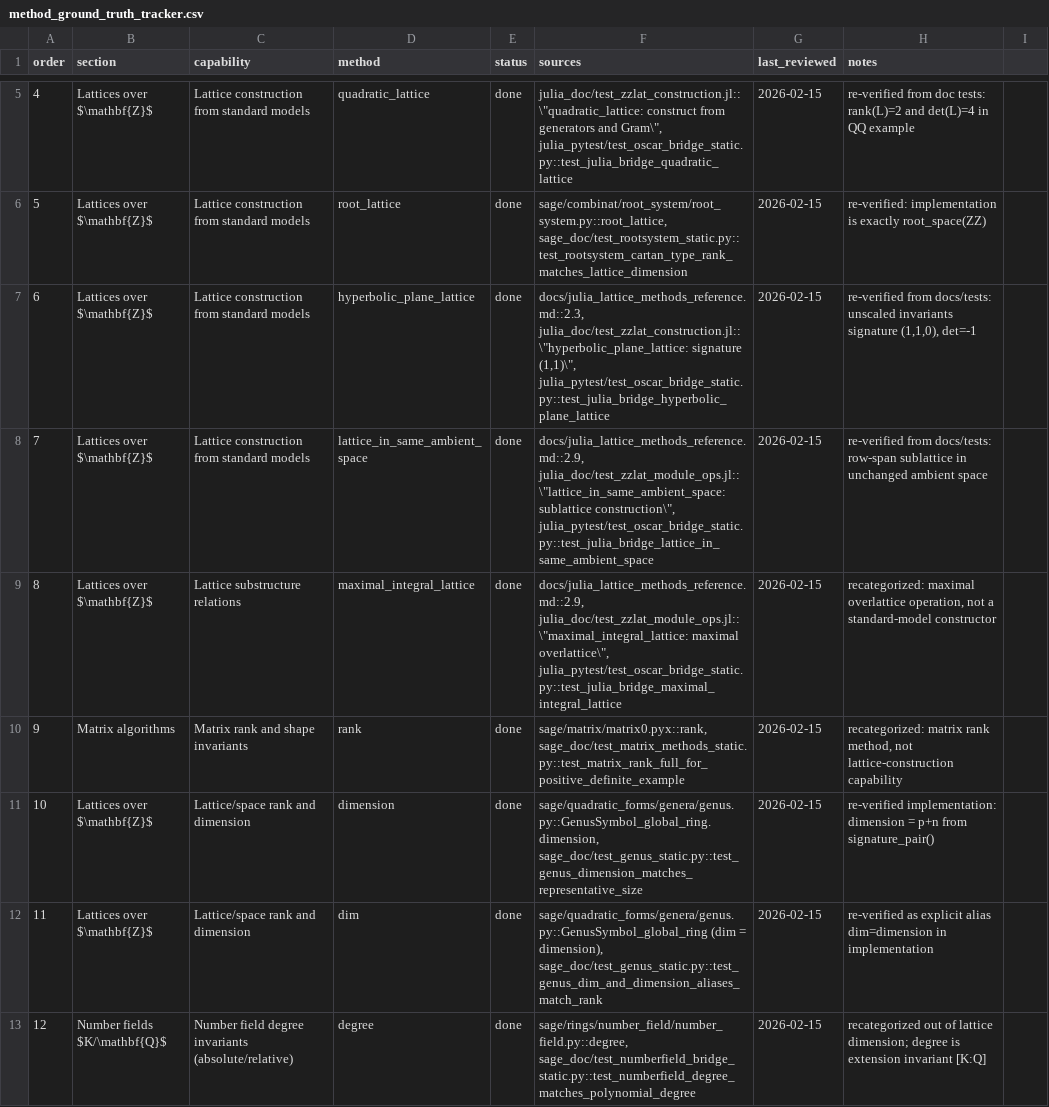
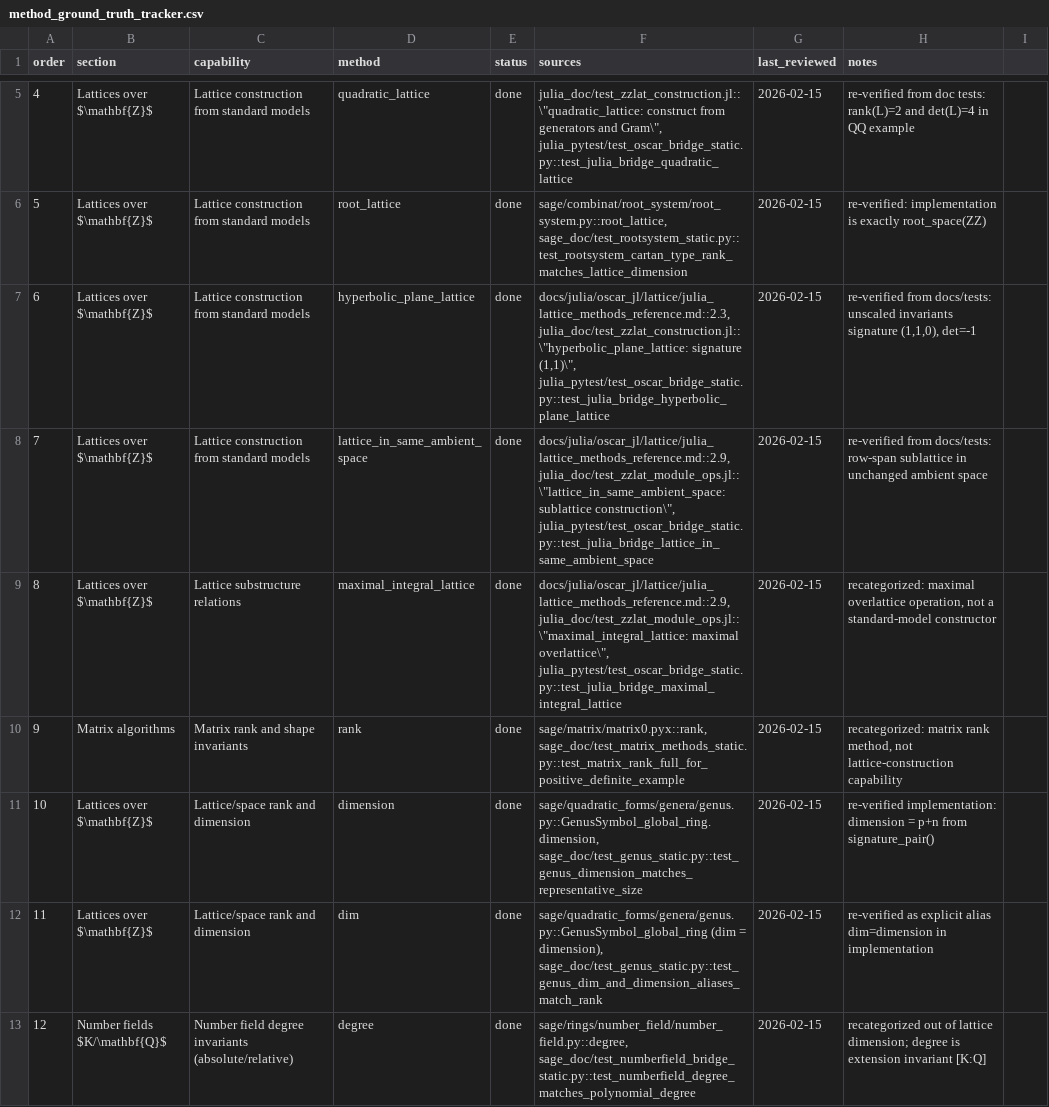
Before and after one commit to dzackgarza/lattice_interface, a CSV file: method_ground_truth_tracker.csv, drawn as a sheet; only a part is shown, gaps mark what is left out.

```diff
--- a/method_ground_truth_tracker.csv
+++ b/method_ground_truth_tracker.csv
@@ -6,5 +6,5 @@ order,section,capability,method,status,sources,last_reviewed,notes
 "5","Lattices over $\mathbf{Z}$","Lattice construction from standard models","root_lattice","done","sage/combinat/root_system/root_system.py::root_lattice, sage_doc/test_rootsystem_static.py::test_rootsystem_cartan_type_rank_matches_lattice_dimension","2026-02-15","re-verified: implementation is exactly root_space(ZZ)"
-"6","Lattices over $\mathbf{Z}$","Lattice construction from standard models","hyperbolic_plane_lattice","done","docs/julia_lattice_methods_reference.md::2.3, julia_doc/test_zzlat_construction.jl::\""hyperbolic_plane_lattice: signature (1,1)\"", julia_pytest/test_oscar_bridge_static.py::test_julia_bridge_hyperbolic_plane_lattice","2026-02-15","re-verified from docs/tests: unscaled invariants signature (1,1,0), det=-1"
-"7","Lattices over $\mathbf{Z}$","Lattice construction from standard models","lattice_in_same_ambient_space","done","docs/julia_lattice_methods_reference.md::2.9, julia_doc/test_zzlat_module_ops.jl::\""lattice_in_same_ambient_space: sublattice construction\"", julia_pytest/test_oscar_bridge_static.py::test_julia_bridge_lattice_in_same_ambient_space","2026-02-15","re-verified from docs/tests: row-span sublattice in unchanged ambient space"
-"8","Lattices over $\mathbf{Z}$","Lattice substructure relations","maximal_integral_lattice","done","docs/julia_lattice_methods_reference.md::2.9, julia_doc/test_zzlat_module_ops.jl::\""maximal_integral_lattice: maximal overlattice\"", julia_pytest/test_oscar_bridge_static.py::test_julia_bridge_maximal_integral_lattice","2026-02-15","recategorized: maximal overlattice operation, not a standard-model constructor"
+"6","Lattices over $\mathbf{Z}$","Lattice construction from standard models","hyperbolic_plane_lattice","done","docs/julia/oscar_jl/lattice/julia_lattice_methods_reference.md::2.3, julia_doc/test_zzlat_construction.jl::\""hyperbolic_plane_lattice: signature (1,1)\"", julia_pytest/test_oscar_bridge_static.py::test_julia_bridge_hyperbolic_plane_lattice","2026-02-15","re-verified from docs/tests: unscaled invariants signature (1,1,0), det=-1"
+"7","Lattices over $\mathbf{Z}$","Lattice construction from standard models","lattice_in_same_ambient_space","done","docs/julia/oscar_jl/lattice/julia_lattice_methods_reference.md::2.9, julia_doc/test_zzlat_module_ops.jl::\""lattice_in_same_ambient_space: sublattice construction\"", julia_pytest/test_oscar_bridge_static.py::test_julia_bridge_lattice_in_same_ambient_space","2026-02-15","re-verified from docs/tests: row-span sublattice in unchanged ambient space"
+"8","Lattices over $\mathbf{Z}$","Lattice substructure relations","maximal_integral_lattice","done","docs/julia/oscar_jl/lattice/julia_lattice_methods_reference.md::2.9, julia_doc/test_zzlat_module_ops.jl::\""maximal_integral_lattice: maximal overlattice\"", julia_pytest/test_oscar_bridge_static.py::test_julia_bridge_maximal_integral_lattice","2026-02-15","recategorized: maximal overlattice operation, not a standard-model constructor"
 "9","Matrix algorithms","Matrix rank and shape invariants","rank","done","sage/matrix/matrix0.pyx::rank, sage_doc/test_matrix_methods_static.py::test_matrix_rank_full_for_positive_definite_example","2026-02-15","recategorized: matrix rank method, not lattice-construction capability"
```
Also changed, not shown: 42 other files.
